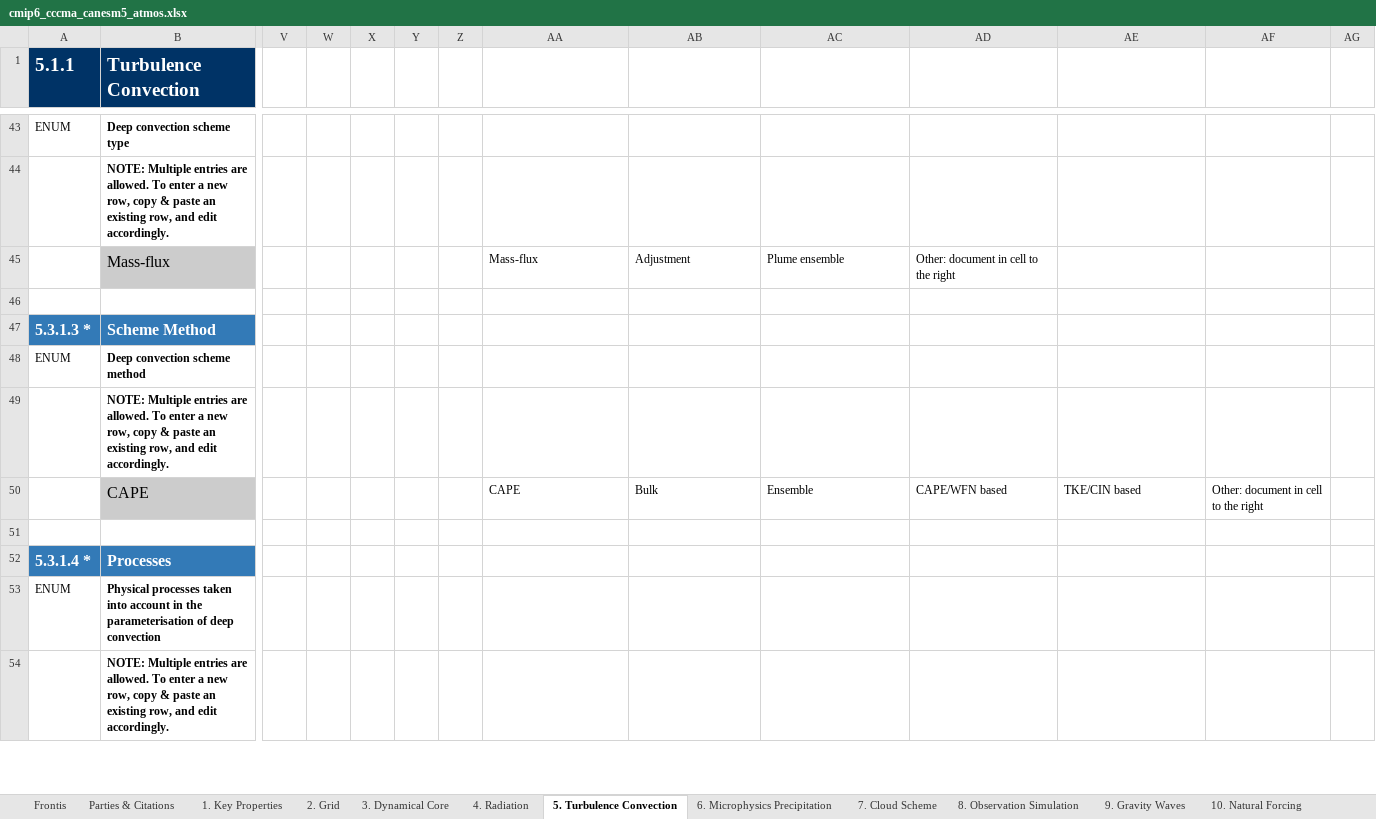
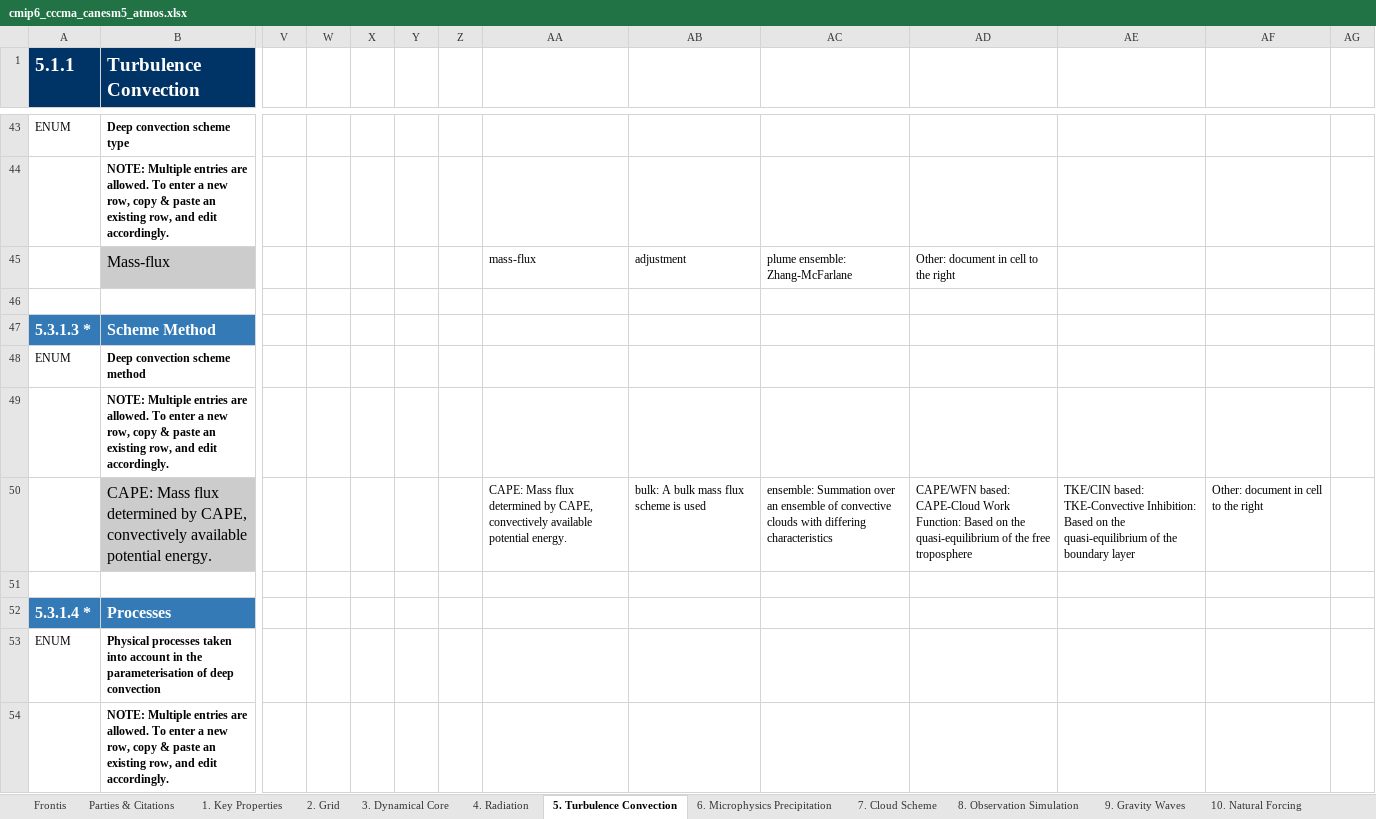
Before and after one commit to ES-DOC-INSTITUTIONAL/cccma, an Excel workbook: cmip6/models/canesm5/cmip6_cccma_canesm5_atmos.xlsx, sheet 5. Turbulence Convection, drawn as a sheet; only a part is shown, gaps mark what is left out; values as stored, in another font and other column widths than the file's, no borders; removed rows and columns are numbered as before the commit, all else as after; rows hold the shown columns only; the diff covers the shown part only; the diff names each change by its address in the sheet, - before the commit and + after, or states it on an @@ line.

```diff
--- a/cmip6/models/canesm5/cmip6_cccma_canesm5_atmos.xlsx (sheet 5. Turbulence Convection)
+++ b/cmip6/models/canesm5/cmip6_cccma_canesm5_atmos.xlsx (sheet 5. Turbulence Convection)
-AA45: Mass-flux
+AA45: mass-flux
-AB45: Adjustment
+AB45: adjustment
-AC45: Plume ensemble
+AC45: plume ensemble: Zhang-McFarlane
-row 50:  | CAPE |  |  |  |  |  | CAPE | Bulk | Ensemble | CAPE/WFN based | TKE/CIN based | Other: document in cell to the right
+row 50:  | CAPE: Mass flux determined by CAPE, convectively available potential energy. |  |  |  |  |  | CAPE: Mass flux determined by CAPE, convectively available potential energy. | bulk: A bulk mass flux scheme is used | ensemble: Summation over an ensemble of convective clouds with differing characteristics | CAPE/WFN based: CAPE-Cloud Work Function: Based on the quasi-equilibrium of the free troposphere | TKE/CIN based: TKE-Convective Inhibition: Based on the quasi-equilibrium of the boundary layer | Other: document in cell to the right
```
Also changed, not shown: 66 edited cells elsewhere in this sheet, sheet 4. Radiation, sheet 3. Dynamical Core, sheet 7. Cloud Scheme, sheet 9. Gravity Waves, sheet 2. Grid, sheet 1. Key Properties, 3 more sheets, cmip6/models/canesm5/cmip6_cccma_canesm5_land.xlsx, cmip6/models/canesm5/cmip6_cccma_canesm5_ocean.xlsx, 21 other files.
